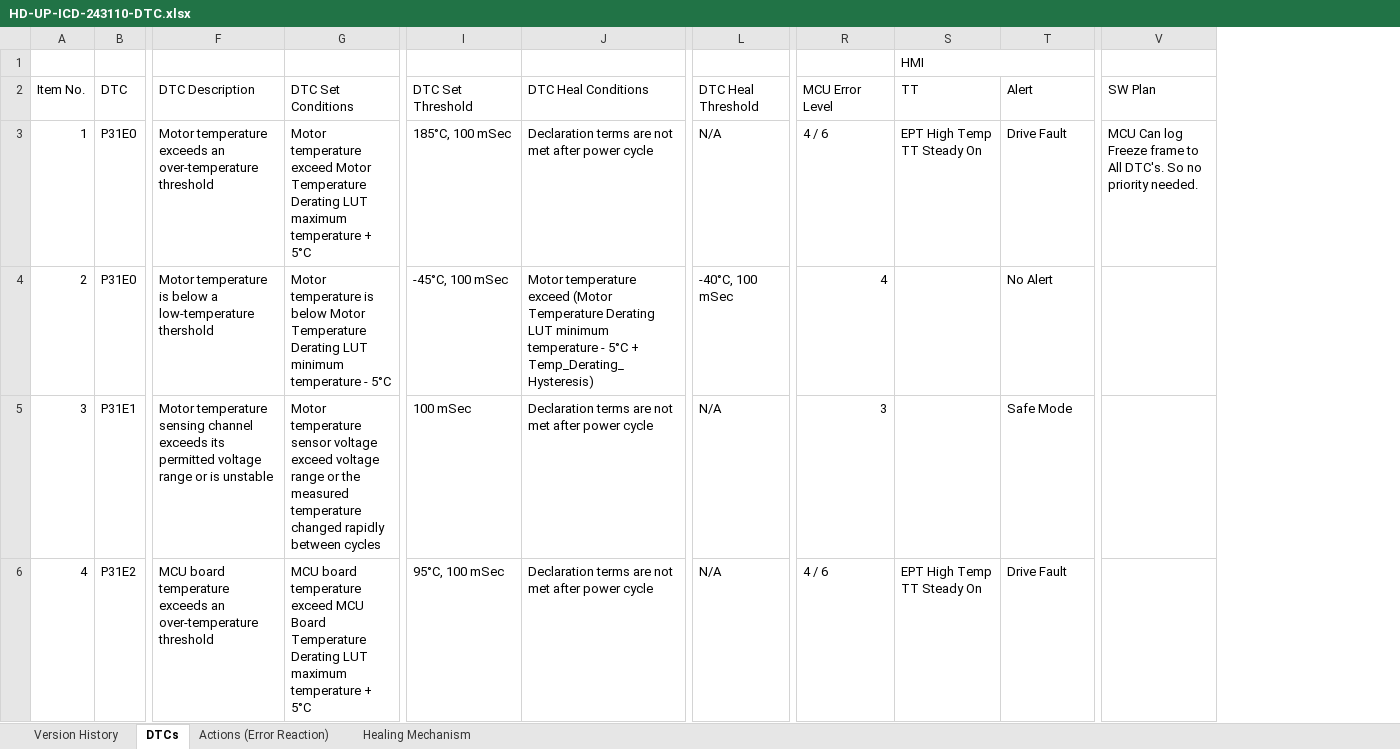
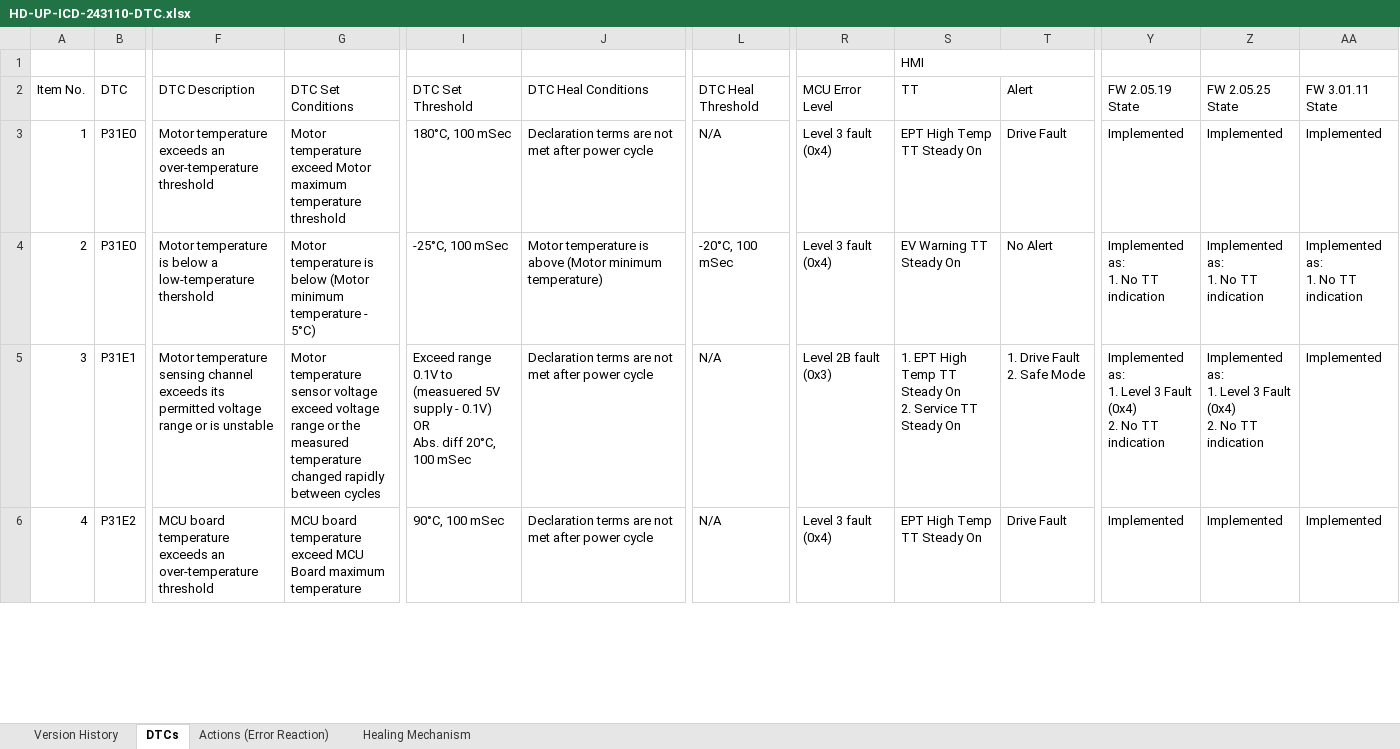
Before and after one commit to IRPSystems/Auto_UDS, an Excel workbook: Documents/HD-UP-ICD-243110-DTC.xlsx, sheet DTCs, drawn as a sheet; only a part is shown, gaps mark what is left out; values as stored, in another font and other column widths than the file's, no cell formats; conditional formats not drawn; removed rows and columns are numbered as before the commit, all else as after; ↵ is a line break in a cell; the diff covers the shown part only; the diff names each change by its address in the sheet, - before the commit and + after, or states it on an @@ line.

```diff
--- a/Documents/HD-UP-ICD-243110-DTC.xlsx (sheet DTCs)
+++ b/Documents/HD-UP-ICD-243110-DTC.xlsx (sheet DTCs)
-column V (SW Plan), row 3: MCU Can log Freeze frame to All DTC's. So no priority needed.
+column Y (FW 2.05.19 State), rows 3-6: Implemented | Implemented as: ↵ 1. No TT indication | Implemented as: ↵ 1. Level 3 Fault (0x4) ↵ 2. No TT indication | Implemented
+column Z (FW 2.05.25 State), rows 3-6: Implemented | Implemented as: ↵ 1. No TT indication | Implemented as: ↵ 1. Level 3 Fault (0x4) ↵ 2. No TT indication | Implemented
+column AA (FW 3.01.11 State), rows 3-6: Implemented | Implemented as: ↵ 1. No TT indication | Implemented | Implemented
-G3 (DTC Set Conditions): …exceed Motor Temperature Derating LUT maximum temperature + 5°C
+G3 (DTC Set Conditions): …exceed Motor maximum temperature threshold
-I3 (DTC Set Threshold): 185°C, 100 mSec
+I3 (DTC Set Threshold): 180°C, 100 mSec
-R3 (MCU Error Level): 4 / 6
+R3 (MCU Error Level): Level 3 fault (0x4)
-G4 (DTC Set Conditions): …is below Motor Temperature Derating LUT minimum temperature - 5°C
+G4 (DTC Set Conditions): …is below (Motor minimum temperature - 5°C)
-I4 (DTC Set Threshold): -45°C, 100 mSec
+I4 (DTC Set Threshold): -25°C, 100 mSec
-J4 (DTC Heal Conditions): Motor temperature exceed (Motor Temperature Derating LUT minimum temperature - 5°C + Temp_Derating_Hysteresis)
+J4 (DTC Heal Conditions): Motor temperature is above (Motor minimum temperature)
-L4 (DTC Heal Threshold): -40°C, 100 mSec
+L4 (DTC Heal Threshold): -20°C, 100 mSec
-R4 (MCU Error Level): 4
+R4 (MCU Error Level): Level 3 fault (0x4)
-S4 (TT): (empty)
+S4 (TT): EV Warning TT Steady On
-I5 (DTC Set Threshold): 100 mSec
+I5 (DTC Set Threshold): Exceed range 0.1V to (measuered 5V supply - 0.1V) ↵ OR ↵ Abs. diff 20°C, ↵ 100 mSec
-R5 (MCU Error Level): 3
+R5 (MCU Error Level): Level 2B fault ↵ (0x3)
-S5 (TT): (empty)
+S5 (TT): 1. EPT High Temp TT Steady On ↵ 2. Service TT Steady On
-T5 (Alert): Safe Mode
+T5 (Alert): 1. Drive Fault ↵ 2. Safe Mode
-G6 (DTC Set Conditions): …MCU Board Temperature Derating LUT maximum temperature + 5°C
+G6 (DTC Set Conditions): …MCU Board maximum temperature
-I6 (DTC Set Threshold): 95°C, 100 mSec
+I6 (DTC Set Threshold): 90°C, 100 mSec
-R6 (MCU Error Level): 4 / 6
+R6 (MCU Error Level): Level 3 fault (0x4)
```
Also changed, not shown: 304 edited cells elsewhere in this sheet, sheet Version History, sheet Actions (Error Reaction), cell formats, 8 other files.
